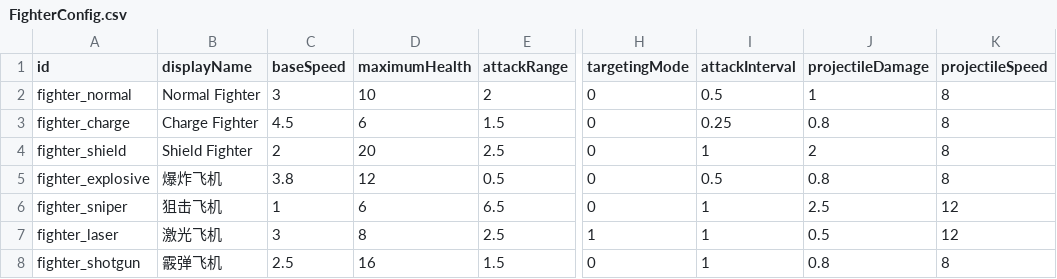
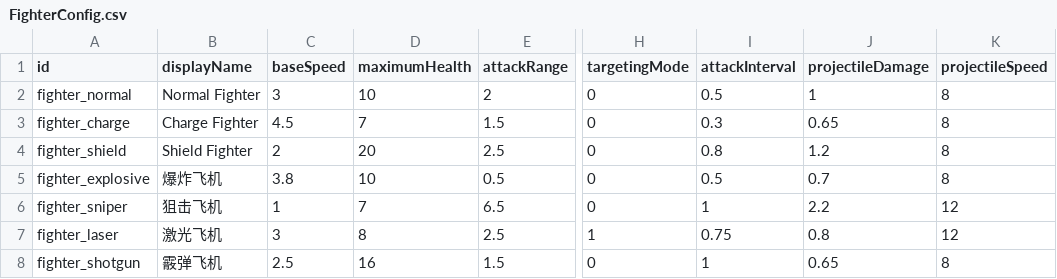
Before and after one commit to fruitteeeeea/ProjectBackpackHero, a CSV file: Tools/Luban/tables/FighterConfig.csv, drawn as a sheet; only a part is shown, gaps mark what is left out; the diff names each change by its address in the sheet, - before the commit and + after, or states it on an @@ line.

```diff
--- a/Tools/Luban/tables/FighterConfig.csv
+++ b/Tools/Luban/tables/FighterConfig.csv
-D3 (maximumHealth): 6
+D3 (maximumHealth): 7
-I3 (attackInterval): 0.25
+I3 (attackInterval): 0.3
-J3 (projectileDamage): 0.8
+J3 (projectileDamage): 0.65
-I4 (attackInterval): 1
+I4 (attackInterval): 0.8
-J4 (projectileDamage): 2
+J4 (projectileDamage): 1.2
-D5 (maximumHealth): 12
+D5 (maximumHealth): 10
-J5 (projectileDamage): 0.8
+J5 (projectileDamage): 0.7
-D6 (maximumHealth): 6
+D6 (maximumHealth): 7
-J6 (projectileDamage): 2.5
+J6 (projectileDamage): 2.2
-I7 (attackInterval): 1
+I7 (attackInterval): 0.75
-J7 (projectileDamage): 0.5
+J7 (projectileDamage): 0.8
-J8 (projectileDamage): 0.8
+J8 (projectileDamage): 0.65
```
Also changed, not shown: Tools/Luban/tables/ItemConfig.csv, 21 other files.
